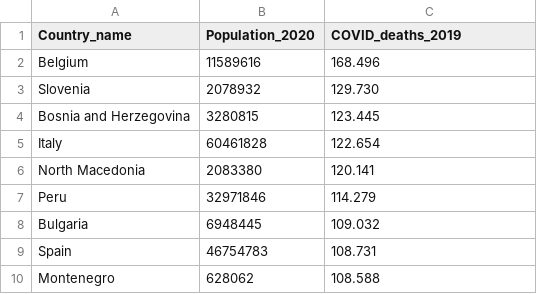
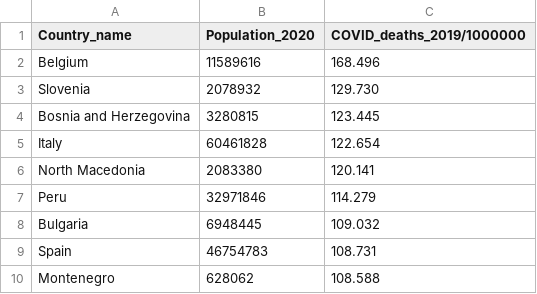
Before and after one commit to Tesfamariam100/datafun-07-ml, a CSV file: Mortality.csv, drawn as a sheet.

```diff
--- a/Mortality.csv
+++ b/Mortality.csv
@@ -1,2 +1,2 @@
-Country_name,Population_2020,COVID_deaths_2019
+Country_name,Population_2020,COVID_deaths_2019/1000000
 Belgium,11589616,168.496
```
Also changed, not shown: 3 other files.
